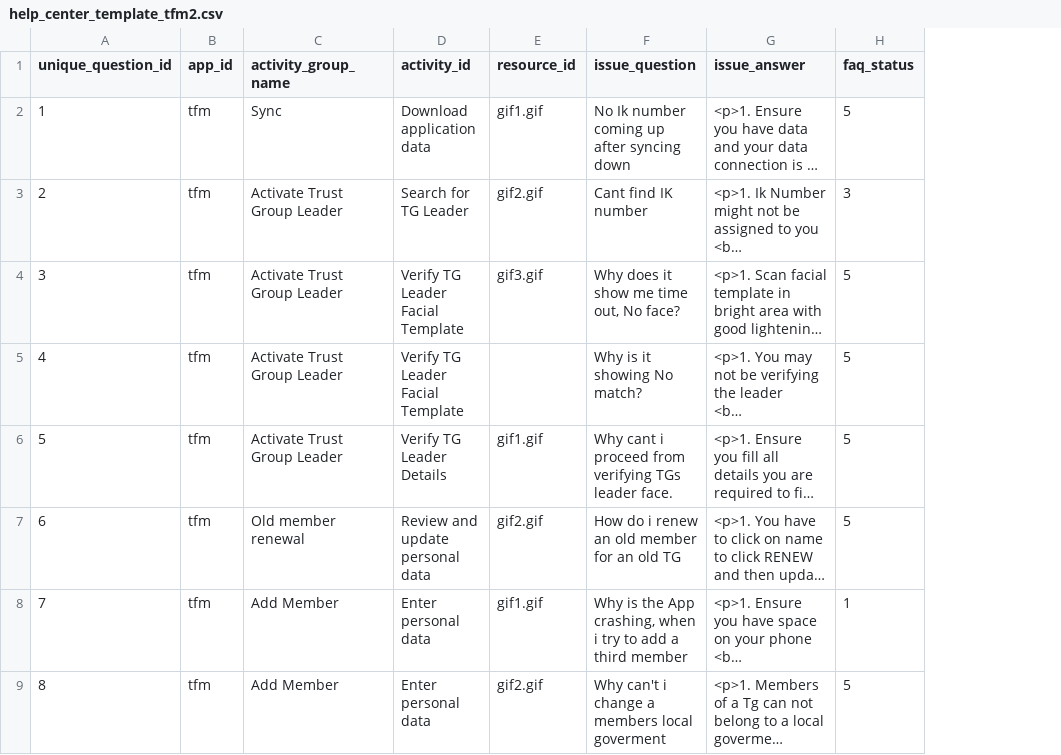
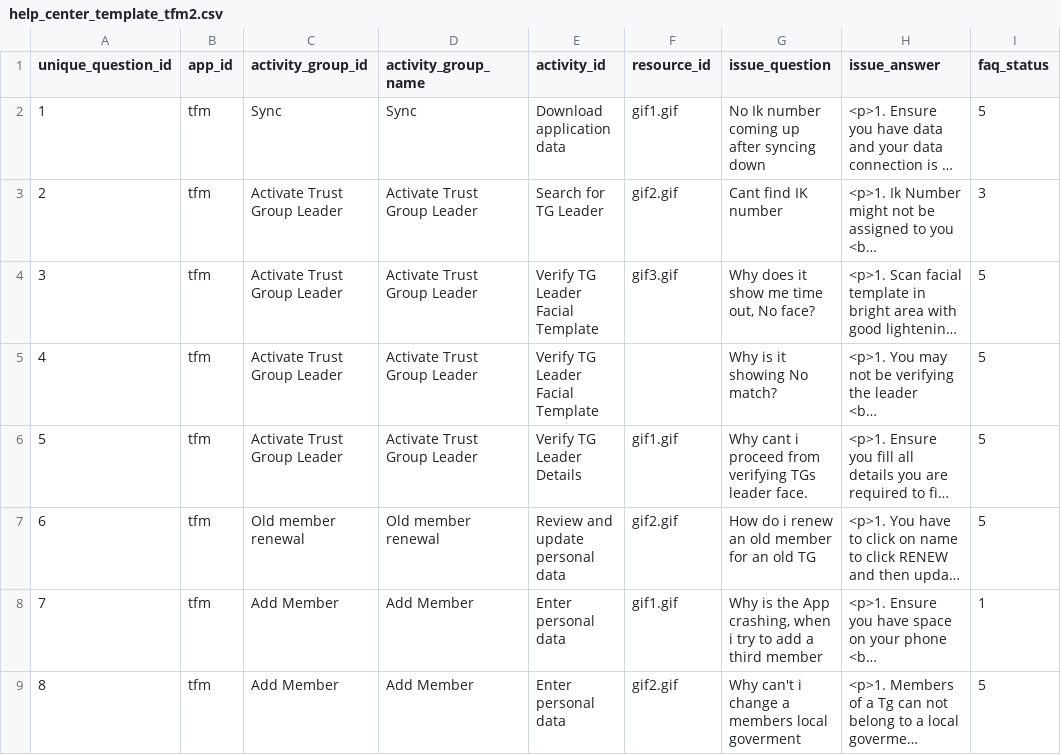
Before and after one commit to BabbanGonaDev/help-center, a CSV file: app/src/main/assets/help_center_template_tfm2.csv, drawn as a sheet; only a part is shown; long unchanged cells end in …; the diff names each change by its address in the sheet, - before the commit and + after, or states it on an @@ line.

```diff
--- a/app/src/main/assets/help_center_template_tfm2.csv
+++ b/app/src/main/assets/help_center_template_tfm2.csv
+column C (activity_group_id), rows 2-9: Sync | Activate Trust Group Leader | Activate Trust Group Leader | Activate Trust Group Leader | Activate Trust Group Leader | Old member renewal | Add Member | Add Member
```
Also changed, not shown: 17 other files.
